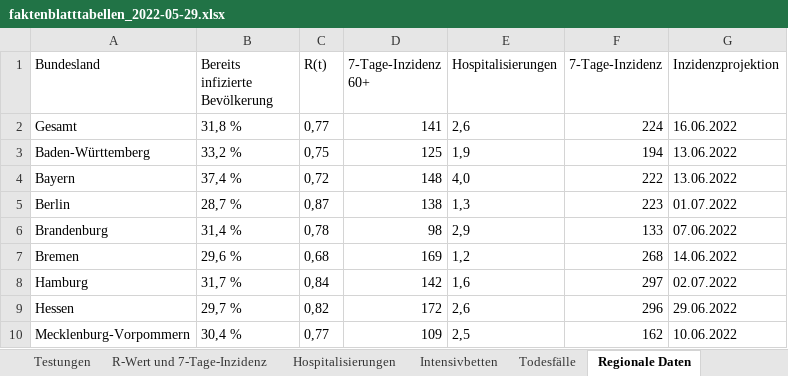
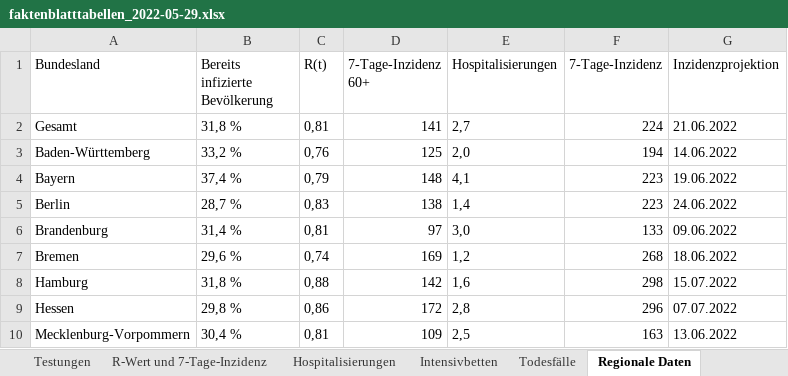
Before and after one commit to zidatalab/covid19dashboard, an Excel workbook: data/kbvreport_export/faktenblatttabellen_2022-05-29.xlsx, sheet Regionale Daten, drawn as a sheet; only a part is shown; values as stored, in another font and other column widths than the file's, no borders; the diff covers the shown part only; the diff names each change by its address in the sheet, - before the commit and + after, or states it on an @@ line.

```diff
--- a/data/kbvreport_export/faktenblatttabellen_2022-05-29.xlsx (sheet Regionale Daten)
+++ b/data/kbvreport_export/faktenblatttabellen_2022-05-29.xlsx (sheet Regionale Daten)
-C2 (R(t)): 0,77
+C2 (R(t)): 0,81
-E2 (Hospitalisierungen): 2,6
+E2 (Hospitalisierungen): 2,7
-G2 (Inzidenzprojektion): 16.06.2022
+G2 (Inzidenzprojektion): 21.06.2022
-C3 (R(t)): 0,75
+C3 (R(t)): 0,76
-E3 (Hospitalisierungen): 1,9
+E3 (Hospitalisierungen): 2,0
-G3 (Inzidenzprojektion): 13.06.2022
+G3 (Inzidenzprojektion): 14.06.2022
-C4 (R(t)): 0,72
+C4 (R(t)): 0,79
-E4 (Hospitalisierungen): 4,0
+E4 (Hospitalisierungen): 4,1
-F4 (7-Tage-Inzidenz): 222
+F4 (7-Tage-Inzidenz): 223
-G4 (Inzidenzprojektion): 13.06.2022
+G4 (Inzidenzprojektion): 19.06.2022
-C5 (R(t)): 0,87
+C5 (R(t)): 0,83
-E5 (Hospitalisierungen): 1,3
+E5 (Hospitalisierungen): 1,4
-G5 (Inzidenzprojektion): 01.07.2022
+G5 (Inzidenzprojektion): 24.06.2022
-C6 (R(t)): 0,78
+C6 (R(t)): 0,81
-D6 (7-Tage-Inzidenz 60+): 98
+D6 (7-Tage-Inzidenz 60+): 97
-E6 (Hospitalisierungen): 2,9
+E6 (Hospitalisierungen): 3,0
-G6 (Inzidenzprojektion): 07.06.2022
+G6 (Inzidenzprojektion): 09.06.2022
-C7 (R(t)): 0,68
+C7 (R(t)): 0,74
-G7 (Inzidenzprojektion): 14.06.2022
+G7 (Inzidenzprojektion): 18.06.2022
-B8 (Bereits infizierte Bevölkerung): 31,7 %
+B8 (Bereits infizierte Bevölkerung): 31,8 %
-C8 (R(t)): 0,84
+C8 (R(t)): 0,88
-F8 (7-Tage-Inzidenz): 297
+F8 (7-Tage-Inzidenz): 298
-G8 (Inzidenzprojektion): 02.07.2022
+G8 (Inzidenzprojektion): 15.07.2022
-B9 (Bereits infizierte Bevölkerung): 29,7 %
+B9 (Bereits infizierte Bevölkerung): 29,8 %
-C9 (R(t)): 0,82
+C9 (R(t)): 0,86
-E9 (Hospitalisierungen): 2,6
+E9 (Hospitalisierungen): 2,8
-G9 (Inzidenzprojektion): 29.06.2022
+G9 (Inzidenzprojektion): 07.07.2022
-C10 (R(t)): 0,77
+C10 (R(t)): 0,81
-F10 (7-Tage-Inzidenz): 162
+F10 (7-Tage-Inzidenz): 163
-G10 (Inzidenzprojektion): 10.06.2022
+G10 (Inzidenzprojektion): 13.06.2022
```
Also changed, not shown: 22 edited cells elsewhere in this sheet, sheet Impfstoffdosen, sheet R-Wert und 7-Tage-Inzidenz, sheet Hospitalisierungen, sheet Geimpfte Personen, sheet Todesfälle, sheet Regional Geimpfte, 1 more sheet, 1 other file.
